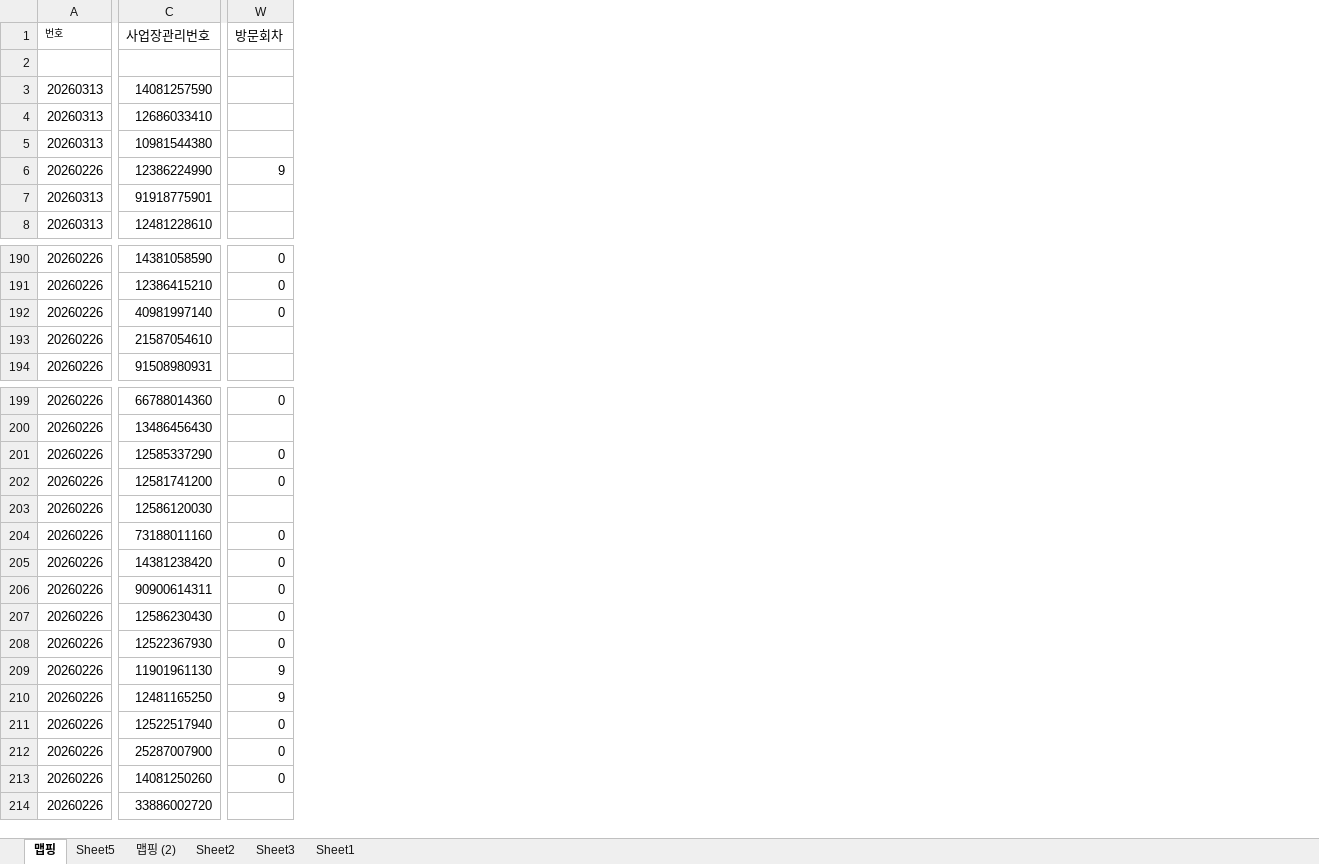
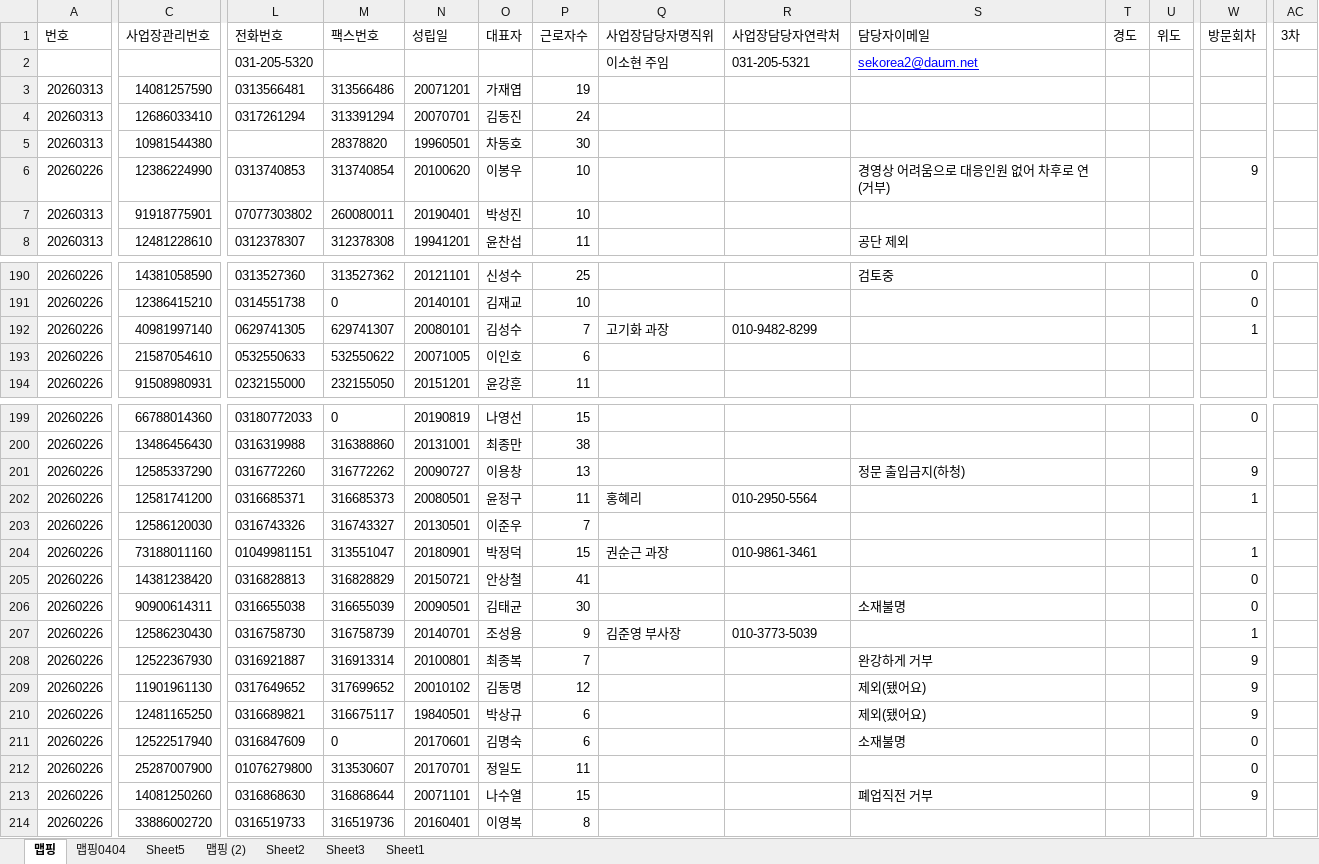
Before and after one commit to maymoonlight/my-map, an Excel workbook: 현황1.xlsx, sheet 맵핑, drawn as a sheet; only a part is shown, gaps mark what is left out; values as stored, in another font and other column widths than the file's, no borders; the diff covers the shown part only; the diff names each change by its address in the sheet, - before the commit and + after, or states it on an @@ line.

```diff
--- a/현황1.xlsx (sheet 맵핑)
+++ b/현황1.xlsx (sheet 맵핑)
+sheet tab: 맵핑0404
@@ column L (전화번호) unhidden, rows 2-8: 031-205-5320 | 0313566481 | 0317261294 |  | 0313740853 | 07077303802 | 0312378307; rows 190-194: 0313527360 | 0314551738 | 0629741305 | 0532550633 | 0232155000; rows 199-214: 03180772033 | 0316319988 | 0316772260 | 0316685371 | 0316743326 | 01049981151 | 0316828813 | 0316655038 | 0316758730 | 0316921887 | 0317649652 | 0316689821 | 0316847609 | 01076279800 | 0316868630 | 0316519733 @@
@@ column M (팩스번호) unhidden, rows 3-8: 313566486 | 313391294 | 28378820 | 313740854 | 260080011 | 312378308; rows 190-194: 313527362 | 0 | 629741307 | 532550622 | 232155050; rows 199-214: 0 | 316388860 | 316772262 | 316685373 | 316743327 | 313551047 | 316828829 | 316655039 | 316758739 | 316913314 | 317699652 | 316675117 | 0 | 313530607 | 316868644 | 316519736 @@
@@ column N (성립일) unhidden, rows 3-8: 20071201 | 20070701 | 19960501 | 20100620 | 20190401 | 19941201; rows 190-194: 20121101 | 20140101 | 20080101 | 20071005 | 20151201; rows 199-214: 20190819 | 20131001 | 20090727 | 20080501 | 20130501 | 20180901 | 20150721 | 20090501 | 20140701 | 20100801 | 20010102 | 19840501 | 20170601 | 20170701 | 20071101 | 20160401 @@
@@ column O (대표자) unhidden, rows 3-8: 가재엽 | 김동진 | 차동호 | 이봉우 | 박성진 | 윤찬섭; rows 190-194: 신성수 | 김재교 | 김성수 | 이인호 | 윤강훈; rows 199-214: 나영선 | 최종만 | 이용창 | 윤정구 | 이준우 | 박정덕 | 안상철 | 김태균 | 조성용 | 최종복 | 김동명 | 박상규 | 김명숙 | 정일도 | 나수열 | 이영복 @@
@@ column P (근로자수) unhidden, rows 3-8: 19 | 24 | 30 | 10 | 10 | 11; rows 190-194: 25 | 10 | 7 | 6 | 11; rows 199-214: 15 | 38 | 13 | 11 | 7 | 15 | 41 | 30 | 9 | 7 | 12 | 6 | 6 | 11 | 15 | 8 @@
@@ column Q (사업장담당자명직위) unhidden, row 2: 이소현 주임; row 192: 고기화 과장; rows 202-207: 홍혜리 |  | 권순근 과장 |  |  | 김준영 부사장 @@
@@ column R (사업장담당자연락처) unhidden, row 2: 031-205-5321; row 192: 010-9482-8299; rows 202-207: 010-2950-5564 |  | 010-9861-3461 |  |  | 010-3773-5039 @@
@@ column S (담당자이메일) unhidden, rows 2-8: sekorea2@daum.net |  |  |  | 경영상 어려움으로 대응인원 없어 차후로 연(거부) |  | 공단 제외; row 190: 검토중; rows 201-213: 정문 출입금지(하청) |  |  |  |  | 소재불명 |  | 완강하게 거부 | 제외(됐어요) | 제외(됐어요) | 소재불명 |  | 폐업직전 거부 @@
@@ column T (경도) unhidden, empty @@
@@ column U (위도) unhidden, empty @@
+column AC (3차), empty
@@ A1 text size: larger @@
-W192 (방문회차): 0
+W192 (방문회차): 1
-W201 (방문회차): 0
+W201 (방문회차): 9
-W202 (방문회차): 0
+W202 (방문회차): 1
-W204 (방문회차): 0
+W204 (방문회차): 1
-W207 (방문회차): 0
+W207 (방문회차): 1
-W208 (방문회차): 0
+W208 (방문회차): 9
-W213 (방문회차): 0
+W213 (방문회차): 9
```
Also changed, not shown: 2 added columns, 3 removed columns, 43 edited cells and cell formats elsewhere in this sheet, hidden cells, 3 other files.
